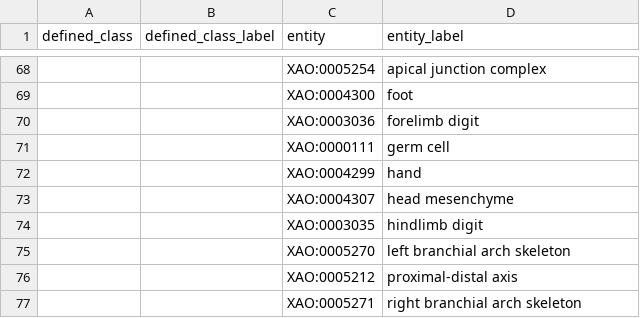
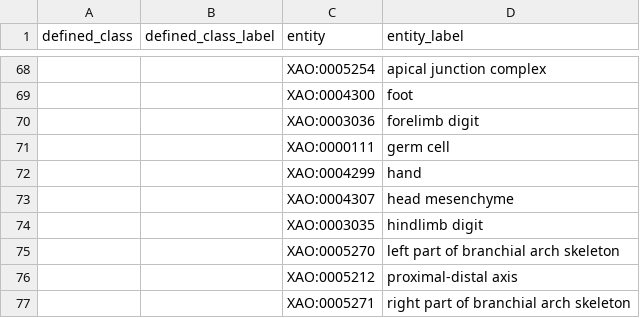
Before and after one commit to obophenotype/xenopus-phenotype-ontology, a TSV file: src/patterns/data/manual/decreasedSizeOfAnatomicalEntity.tsv, drawn as a sheet; only a part is shown, gaps mark what is left out; the diff names each change by its address in the sheet, - before the commit and + after, or states it on an @@ line.

Commit message:
Minor edits to entity labels.

```diff
--- a/src/patterns/data/manual/decreasedSizeOfAnatomicalEntity.tsv
+++ b/src/patterns/data/manual/decreasedSizeOfAnatomicalEntity.tsv
-D75 (entity_label): left branchial arch skeleton
+D75 (entity_label): left part of branchial arch skeleton
-D77 (entity_label): right branchial arch skeleton
+D77 (entity_label): right part of branchial arch skeleton
```
Also changed, not shown: src/patterns/data/manual/increasedSizeOfAnatomicalEntity.tsv.
